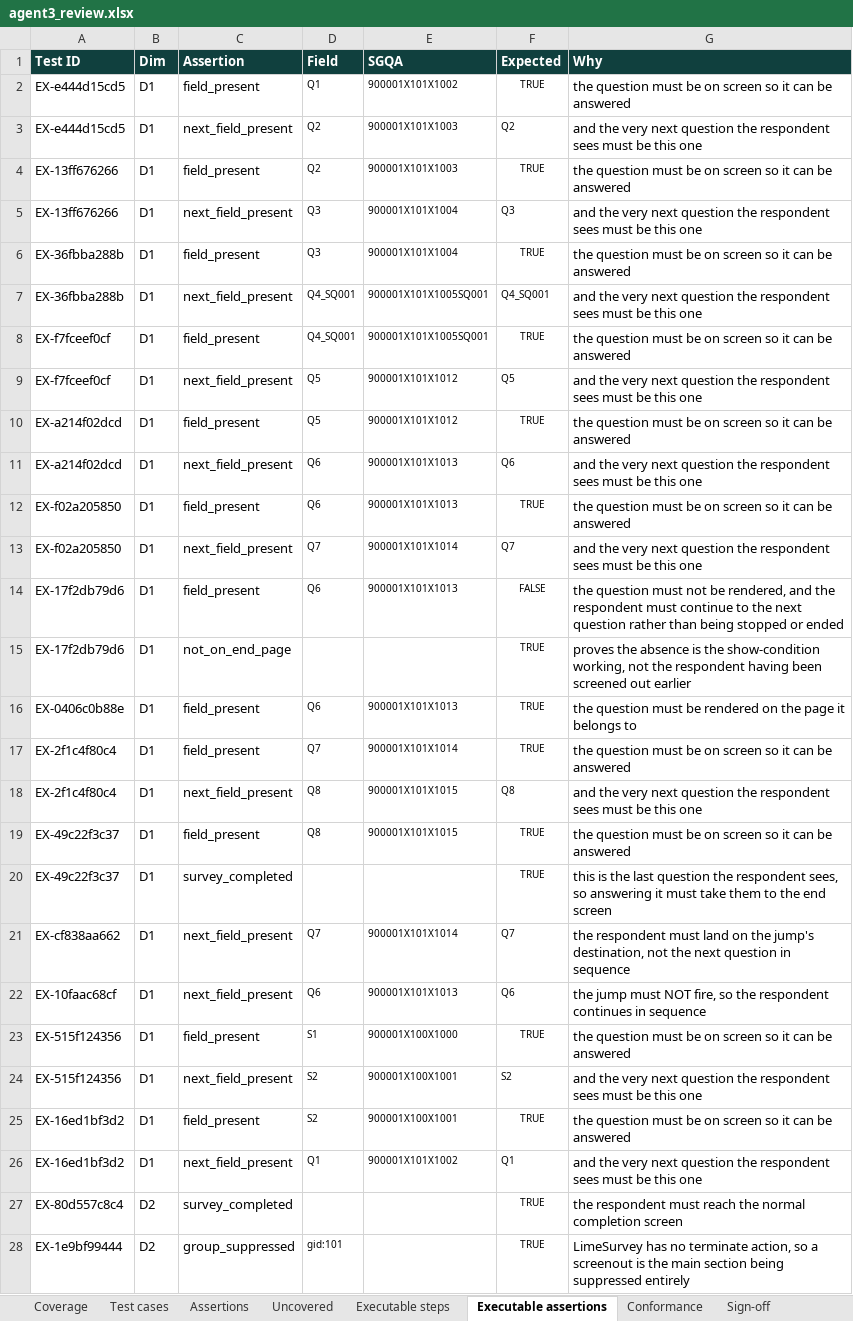
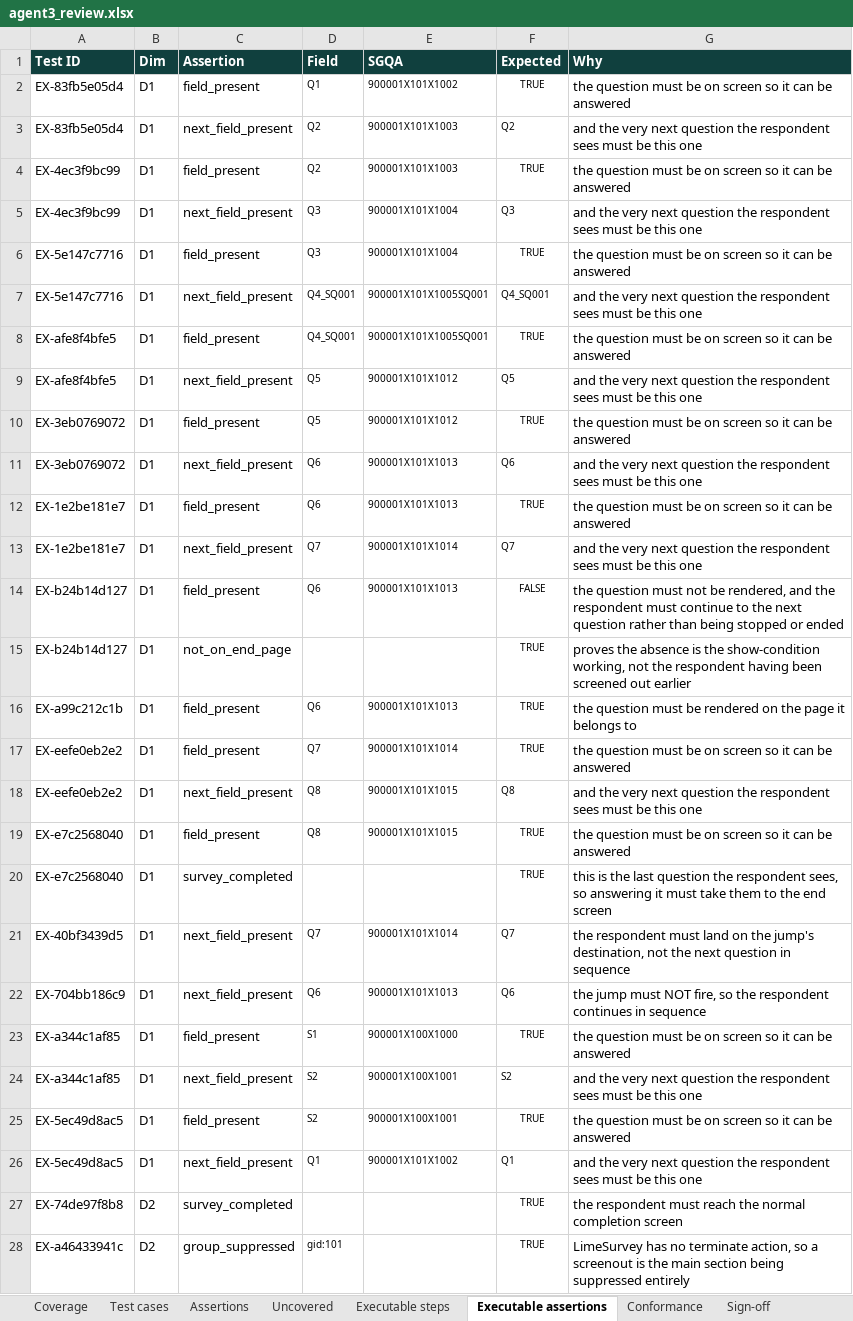
Before and after one commit to anmolisb/Escalant_SurveyProgramming, an Excel workbook: out/S01_campus_cafeteria_experience/agent3/agent3_review.xlsx, sheet Executable assertions, drawn as a sheet; only a part is shown; values as stored, in another font and other column widths than the file's, no borders; the diff covers the shown part only; the diff names each change by its address in the sheet, - before the commit and + after, or states it on an @@ line.

```diff
--- a/out/S01_campus_cafeteria_experience/agent3/agent3_review.xlsx (sheet Executable assertions)
+++ b/out/S01_campus_cafeteria_experience/agent3/agent3_review.xlsx (sheet Executable assertions)
-A2:A3 (Test ID): EX-e444d15cd5
+A2:A3 (Test ID): EX-83fb5e05d4
-A4:A5 (Test ID): EX-13ff676266
+A4:A5 (Test ID): EX-4ec3f9bc99
-A6:A7 (Test ID): EX-36fbba288b
+A6:A7 (Test ID): EX-5e147c7716
-A8:A9 (Test ID): EX-f7fceef0cf
+A8:A9 (Test ID): EX-afe8f4bfe5
-A10:A11 (Test ID): EX-a214f02dcd
+A10:A11 (Test ID): EX-3eb0769072
-A12:A13 (Test ID): EX-f02a205850
+A12:A13 (Test ID): EX-1e2be181e7
-A14:A15 (Test ID): EX-17f2db79d6
+A14:A15 (Test ID): EX-b24b14d127
-A16 (Test ID): EX-0406c0b88e
+A16 (Test ID): EX-a99c212c1b
-A17:A18 (Test ID): EX-2f1c4f80c4
+A17:A18 (Test ID): EX-eefe0eb2e2
-A19:A20 (Test ID): EX-49c22f3c37
+A19:A20 (Test ID): EX-e7c2568040
-A21 (Test ID): EX-cf838aa662
+A21 (Test ID): EX-40bf3439d5
-A22 (Test ID): EX-10faac68cf
+A22 (Test ID): EX-704bb186c9
-A23:A24 (Test ID): EX-515f124356
+A23:A24 (Test ID): EX-a344c1af85
-A25:A26 (Test ID): EX-16ed1bf3d2
+A25:A26 (Test ID): EX-5ec49d8ac5
-A27 (Test ID): EX-80d557c8c4
+A27 (Test ID): EX-74de97f8b8
-A28 (Test ID): EX-1e9bf99444
+A28 (Test ID): EX-a46433941c
```
Also changed, not shown: 41 edited cells elsewhere in this sheet, sheet Executable steps, out/S01_campus_cafeteria_experience/agent3/agent3_test_cases_for_review.xlsx, out/S01_campus_cafeteria_experience/agent3/agent3_test_cases_with_paths.xlsx, 43 other files.
